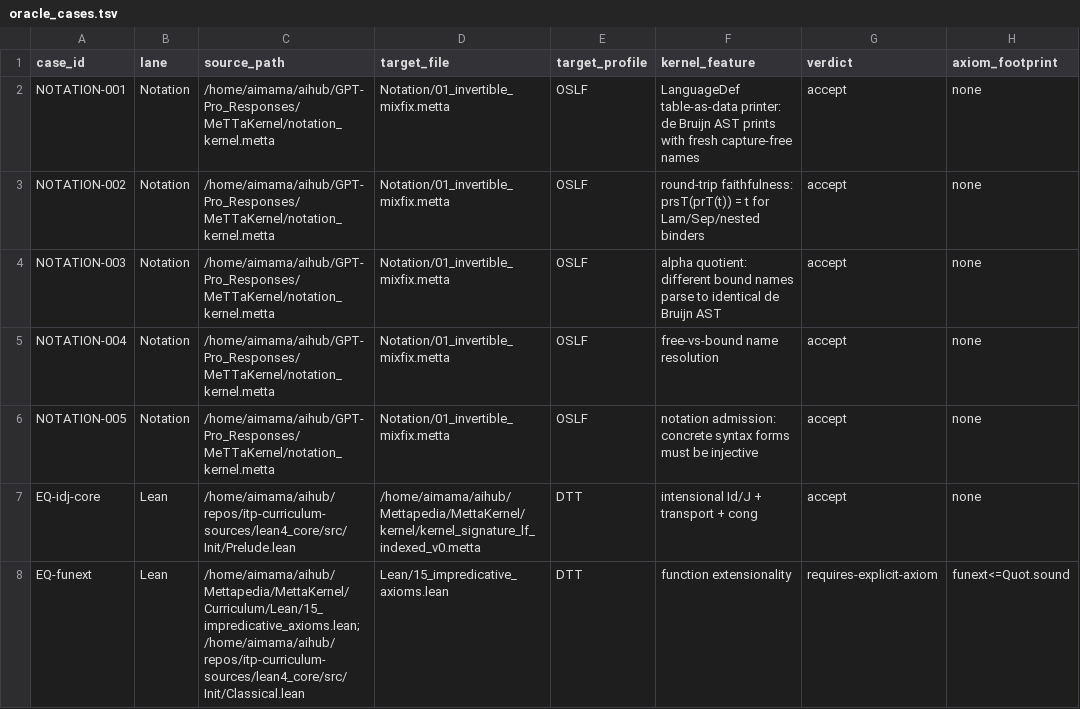
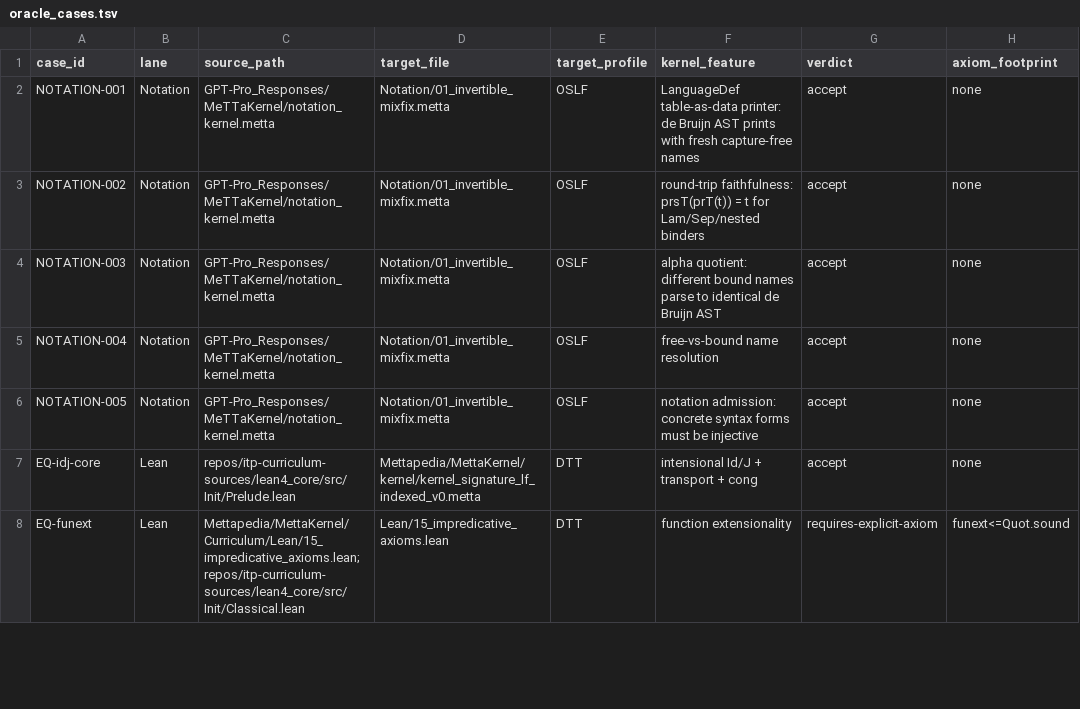
Before and after one commit to zariuq/MeTTapedia, a TSV file: MettaKernel/Curriculum/oracle_cases.tsv, drawn as a sheet; only a part is shown; the diff covers the shown part only; the diff names each change by its address in the sheet, - before the commit and + after, or states it on an @@ line.

```diff
--- a/MettaKernel/Curriculum/oracle_cases.tsv
+++ b/MettaKernel/Curriculum/oracle_cases.tsv
-C2:C6 (source_path): /home/aimama/aihub/GPT-Pro_Responses/MeTTaKernel/notation_kernel.metta
+C2:C6 (source_path): GPT-Pro_Responses/MeTTaKernel/notation_kernel.metta
-C7 (source_path): /home/aimama/aihub/repos/itp-curriculum-sources/lean4_core/src/Init/Prelude.lean
+C7 (source_path): repos/itp-curriculum-sources/lean4_core/src/Init/Prelude.lean
-D7 (target_file): /home/aimama/aihub/Mettapedia/MettaKernel/kernel/kernel_signature_lf_indexed_v0.metta
+D7 (target_file): Mettapedia/MettaKernel/kernel/kernel_signature_lf_indexed_v0.metta
-C8 (source_path): /home/aimama/aihub/Mettapedia/MettaKernel/Curriculum/Lean/15_impredicative_axioms.lean; /home/aimama/aihub/repos/itp-curriculum-sources/lean4_core/src/Init/Classical.lean
+C8 (source_path): Mettapedia/MettaKernel/Curriculum/Lean/15_impredicative_axioms.lean; repos/itp-curriculum-sources/lean4_core/src/Init/Classical.lean
```
Also changed, not shown: 93 edited cells elsewhere in this file, 3 other files.
